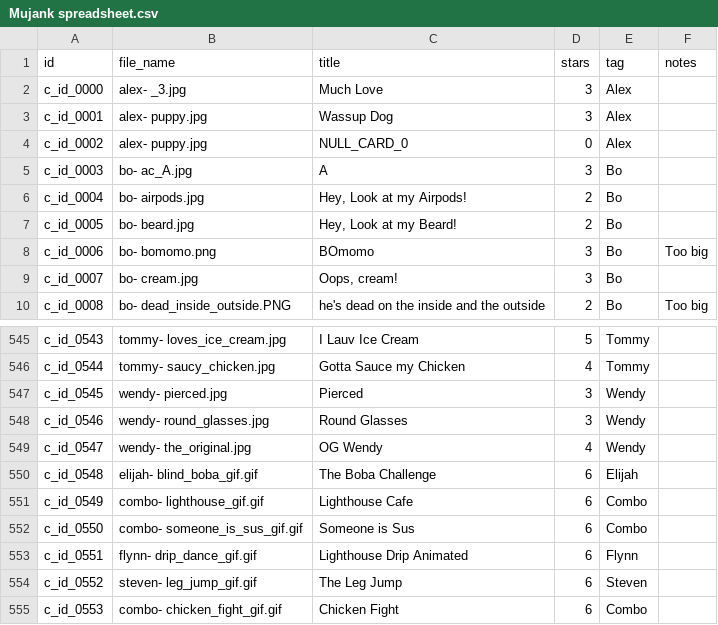
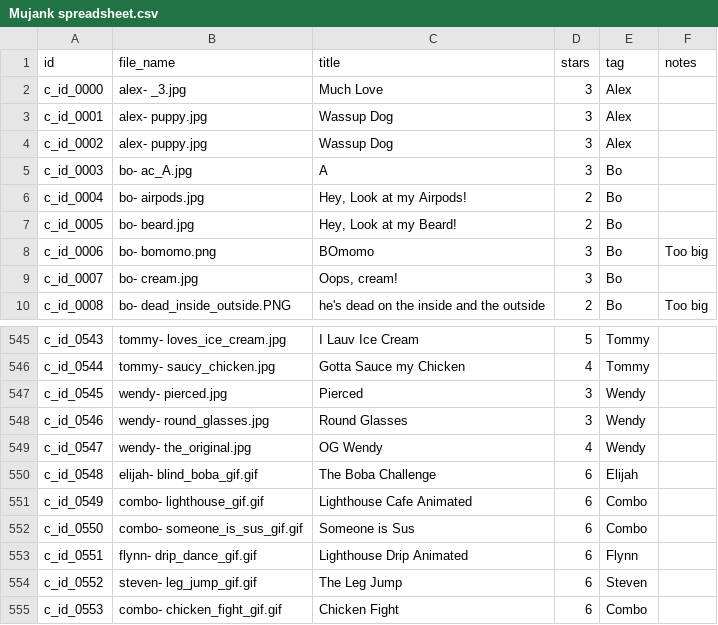
Before and after one commit to wuguishifu/Mujank, a CSV file: Mujank spreadsheet.csv, drawn as a sheet; only a part is shown, gaps mark what is left out; the diff covers the shown part only.

```diff
--- a/Mujank spreadsheet.csv
+++ b/Mujank spreadsheet.csv
@@ -3,3 +3,3 @@ c_id_0000,alex- _3.jpg,Much Love,3,Alex,
 c_id_0001,alex- puppy.jpg,Wassup Dog,3,Alex,
-c_id_0002,alex- puppy.jpg,NULL_CARD_0,0,Alex,
+c_id_0002,alex- puppy.jpg,Wassup Dog,3,Alex,
 c_id_0003,bo- ac_A.jpg,A,3,Bo,
@@ -550,3 +550,3 @@ c_id_0547,wendy- the_original.jpg,OG Wendy,4,Wendy,
 c_id_0548,elijah- blind_boba_gif.gif,The Boba Challenge,6,Elijah,
-c_id_0549,combo- lighthouse_gif.gif,Lighthouse Cafe,6,Combo,
+c_id_0549,combo- lighthouse_gif.gif,Lighthouse Cafe Animated,6,Combo,
 c_id_0550,combo- someone_is_sus_gif.gif,Someone is Sus,6,Combo,
```
Also changed, not shown: 19 added rows and 5 edited cells elsewhere in this file, 25 other files.
